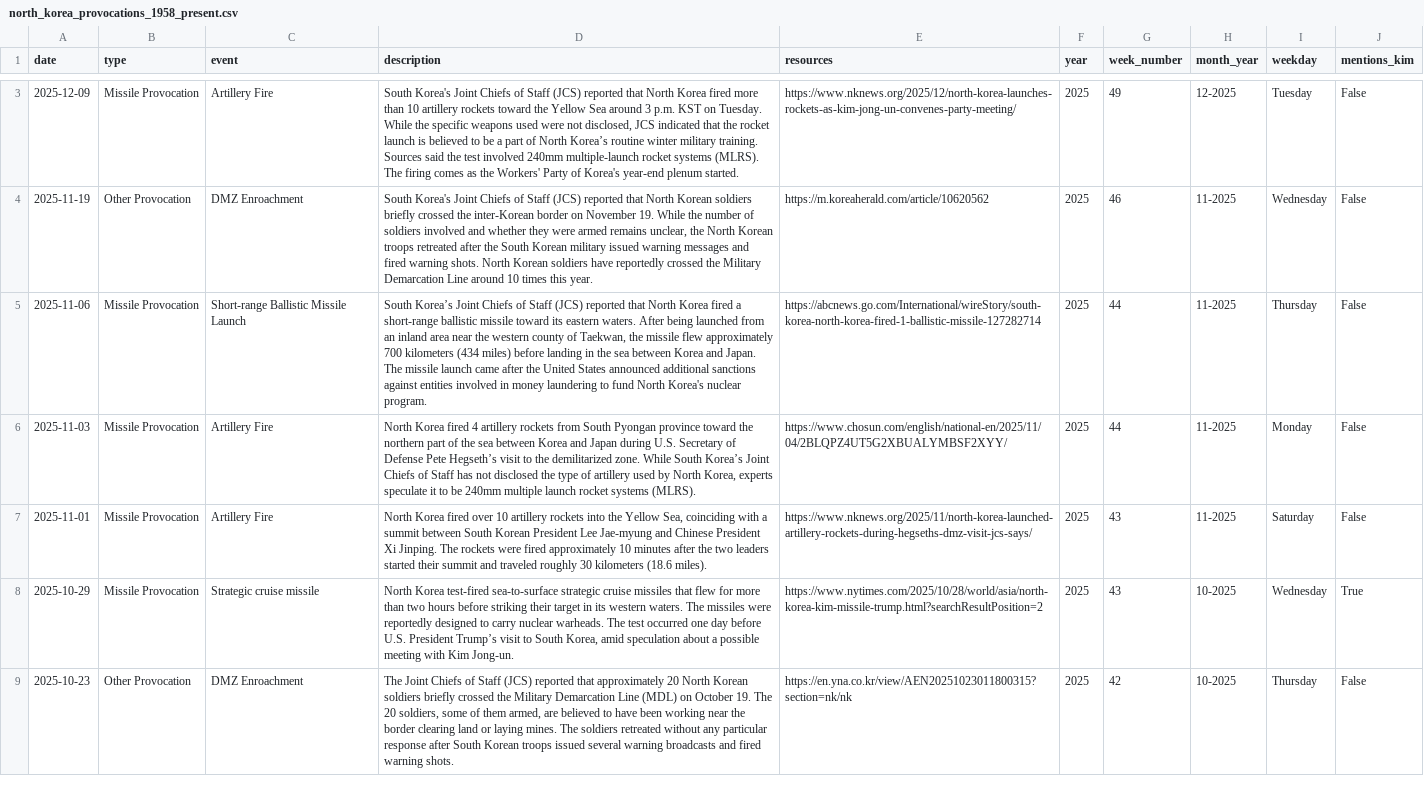
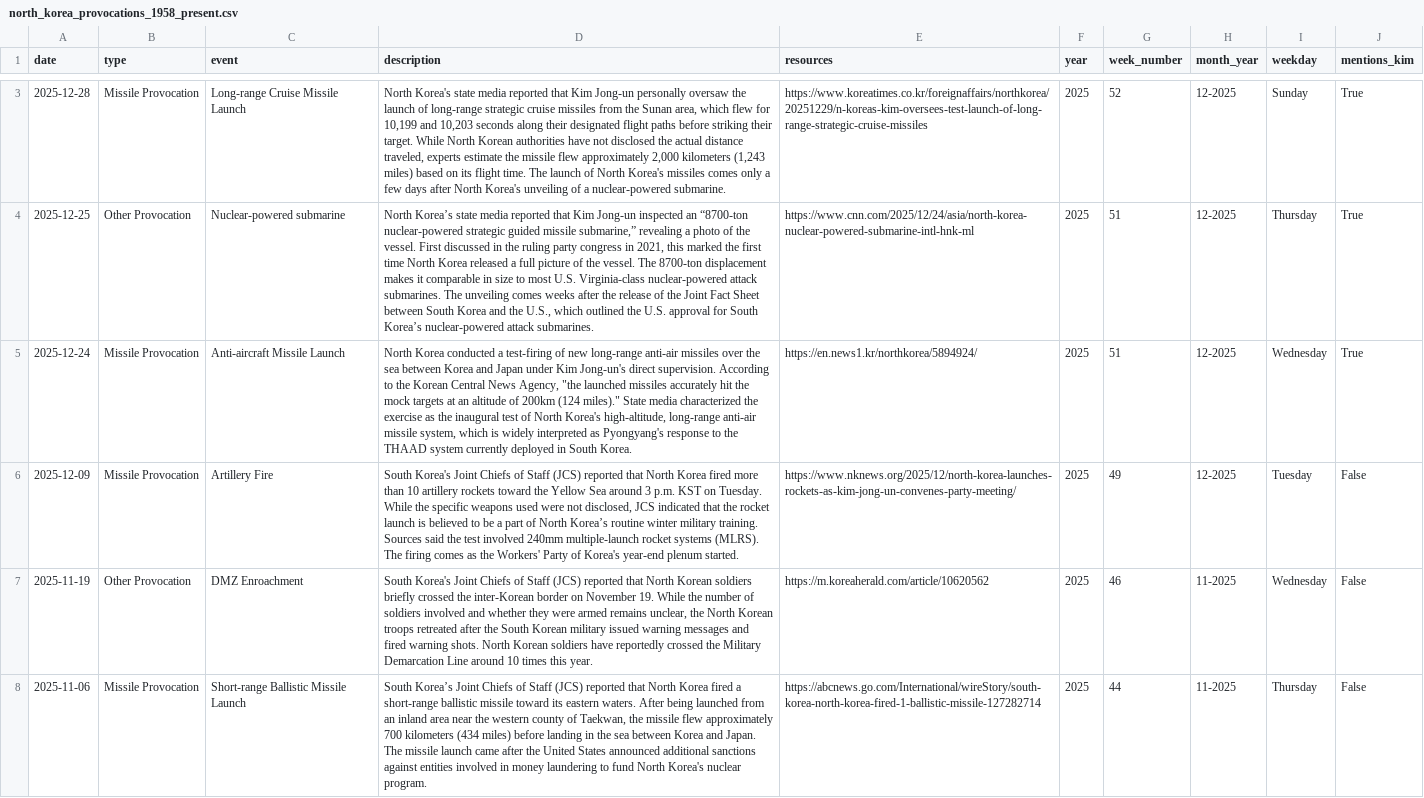
Before and after one commit to stiles/north-korea-provocations, a CSV file: data/processed/north_korea_provocations_1958_present.csv, drawn as a sheet; only a part is shown, gaps mark what is left out; the shorter side is filled out with more unchanged rows; the diff covers the shown part only; the diff names each change by its address in the sheet, - before the commit and + after, or states it on an @@ line.

```diff
--- a/data/processed/north_korea_provocations_1958_present.csv
+++ b/data/processed/north_korea_provocations_1958_present.csv
+row 3: 2025-12-28 | Missile Provocation | Long-range Cruise Missile Launch | North Korea's state media reported that Kim Jong-un personally oversaw the launch of long-range strategic cruise missiles from the Sunan area, which flew for 10,199 and 10,203 seconds along their designated flight paths before striking their target. While North Korean authorities have not disclosed the actual distance traveled, experts estimate the missile flew approximately 2,000 kilometers (1,243 miles) based on its flight time. The launch of North Korea's missiles comes only a few days after North Korea's unveiling of a nuclear-powered submarine. | https://www.koreatimes.co.kr/foreignaffairs/northkorea/20251229/n-koreas-kim-oversees-test-launch-of-long-range-strategic-cruise-missiles | 2025 | 52 | 12-2025 | Sunday | True
+row 4: 2025-12-25 | Other Provocation | Nuclear-powered submarine | North Korea’s state media reported that Kim Jong-un inspected an “8700-ton nuclear-powered strategic guided missile submarine,” revealing a photo of the vessel. First discussed in the ruling party congress in 2021, this marked the first time North Korea released a full picture of the vessel. The 8700-ton displacement makes it comparable in size to most U.S. Virginia-class nuclear-powered attack submarines. The unveiling comes weeks after the release of the Joint Fact Sheet between South Korea and the U.S., which outlined the U.S. approval for South Korea’s nuclear-powered attack submarines. | https://www.cnn.com/2025/12/24/asia/north-korea-nuclear-powered-submarine-intl-hnk-ml | 2025 | 51 | 12-2025 | Thursday | True
+row 5: 2025-12-24 | Missile Provocation | Anti-aircraft Missile Launch | North Korea conducted a test-firing of new long-range anti-air missiles over the sea between Korea and Japan under Kim Jong-un's direct supervision. According to the Korean Central News Agency, "the launched missiles accurately hit the mock targets at an altitude of 200km (124 miles)." State media characterized the exercise as the inaugural test of North Korea's high-altitude, long-range anti-air missile system, which is widely interpreted as Pyongyang's response to the THAAD system currently deployed in South Korea. | https://en.news1.kr/northkorea/5894924/ | 2025 | 51 | 12-2025 | Wednesday | True
```
Also changed, not shown: 1 added row and 1 removed row elsewhere in this file, data/raw/north_korea_provocations_1958_present.csv, 2 other files.
